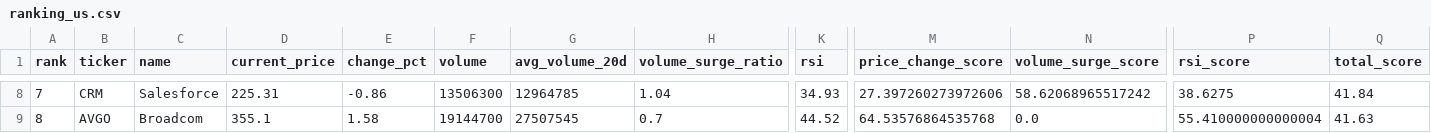
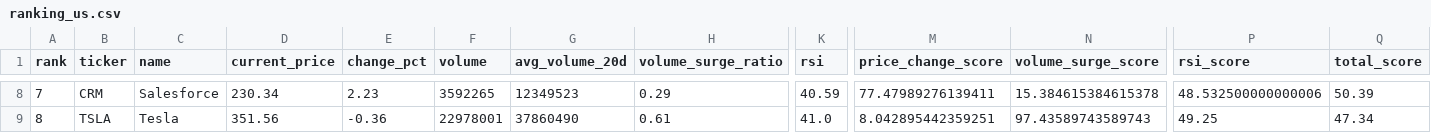
Before and after one commit to ynokinawa19-lgtm/stock-ranking-app, a CSV file: data/ranking_us.csv, drawn as a sheet; only a part is shown, gaps mark what is left out; the diff covers the shown part only; the diff names each change by its address in the sheet, - before the commit and + after, or states it on an @@ line.

```diff
--- a/data/ranking_us.csv
+++ b/data/ranking_us.csv
-D8 (current_price): 225.31
+D8 (current_price): 230.34
-E8 (change_pct): -0.86
+E8 (change_pct): 2.23
-F8 (volume): 13506300
+F8 (volume): 3592265
-G8 (avg_volume_20d): 12964785
+G8 (avg_volume_20d): 12349523
-H8 (volume_surge_ratio): 1.04
+H8 (volume_surge_ratio): 0.29
-K8 (rsi): 34.93
+K8 (rsi): 40.59
-M8 (price_change_score): 27.397260273972606
+M8 (price_change_score): 77.47989276139411
-N8 (volume_surge_score): 58.62068965517242
+N8 (volume_surge_score): 15.384615384615378
-P8 (rsi_score): 38.6275
+P8 (rsi_score): 48.532500000000006
-Q8 (total_score): 41.84
+Q8 (total_score): 50.39
-B9 (ticker): AVGO
+B9 (ticker): TSLA
-C9 (name): Broadcom
+C9 (name): Tesla
-D9 (current_price): 355.1
+D9 (current_price): 351.56
-E9 (change_pct): 1.58
+E9 (change_pct): -0.36
-F9 (volume): 19144700
+F9 (volume): 22978001
-G9 (avg_volume_20d): 27507545
+G9 (avg_volume_20d): 37860490
-H9 (volume_surge_ratio): 0.7
+H9 (volume_surge_ratio): 0.61
-K9 (rsi): 44.52
+K9 (rsi): 41.0
-M9 (price_change_score): 64.53576864535768
+M9 (price_change_score): 8.042895442359251
-N9 (volume_surge_score): 0.0
+N9 (volume_surge_score): 97.43589743589743
-P9 (rsi_score): 55.410000000000004
+P9 (rsi_score): 49.25
-Q9 (total_score): 41.63
+Q9 (total_score): 47.34
```
Also changed, not shown: 178 edited cells elsewhere in this file, data/ranking_jp.csv, 3 other files.
